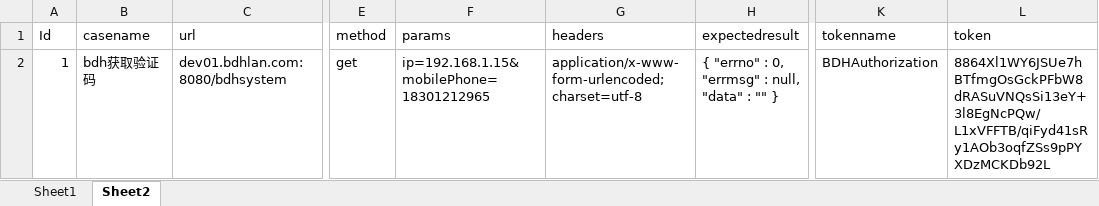
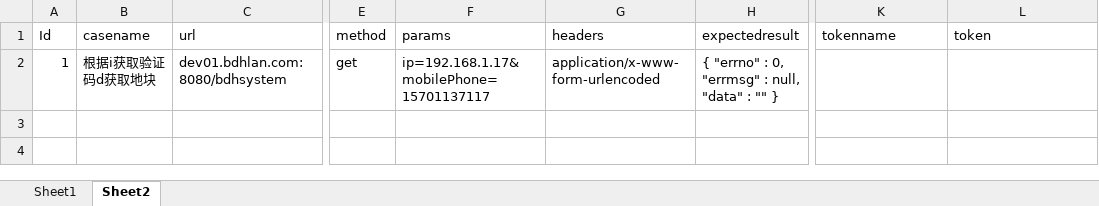
Before and after one commit to lirhlove2016/mygit, an Excel workbook: API_py_scripts_demo2/myapidata.xlsx, sheet Sheet2, drawn as a sheet; only a part is shown, gaps mark what is left out; values as stored, in another font and other column widths than the file's, no borders; the diff names each change by its address in the sheet, - before the commit and + after, or states it on an @@ line.

```diff
--- a/API_py_scripts_demo2/myapidata.xlsx (sheet Sheet2)
+++ b/API_py_scripts_demo2/myapidata.xlsx (sheet Sheet2)
-B2 (casename): bdh获取验证码
+B2 (casename): 根据i获取验证码d获取地块
-F2 (params): ip=192.168.1.15&mobilePhone=18301212965
+F2 (params): ip=192.168.1.17&mobilePhone=15701137117
-G2 (headers): application/x-www-form-urlencoded;charset=utf-8
+G2 (headers): application/x-www-form-urlencoded
-K2 (tokenname): BDHAuthorization
+K2 (tokenname): (empty)
-L2 (token): 8864Xl1WY6JSUe7hBTfmgOsGckPFbW8dRASuVNQsSi13eY+3l8EgNcPQw/L1xVFFTB/qiFyd41sRy1AOb3oqfZSs9pPYXDzMCKDb92L
+L2 (token): (empty)
```
Also changed, not shown: sheet Sheet1, 34 other files.
